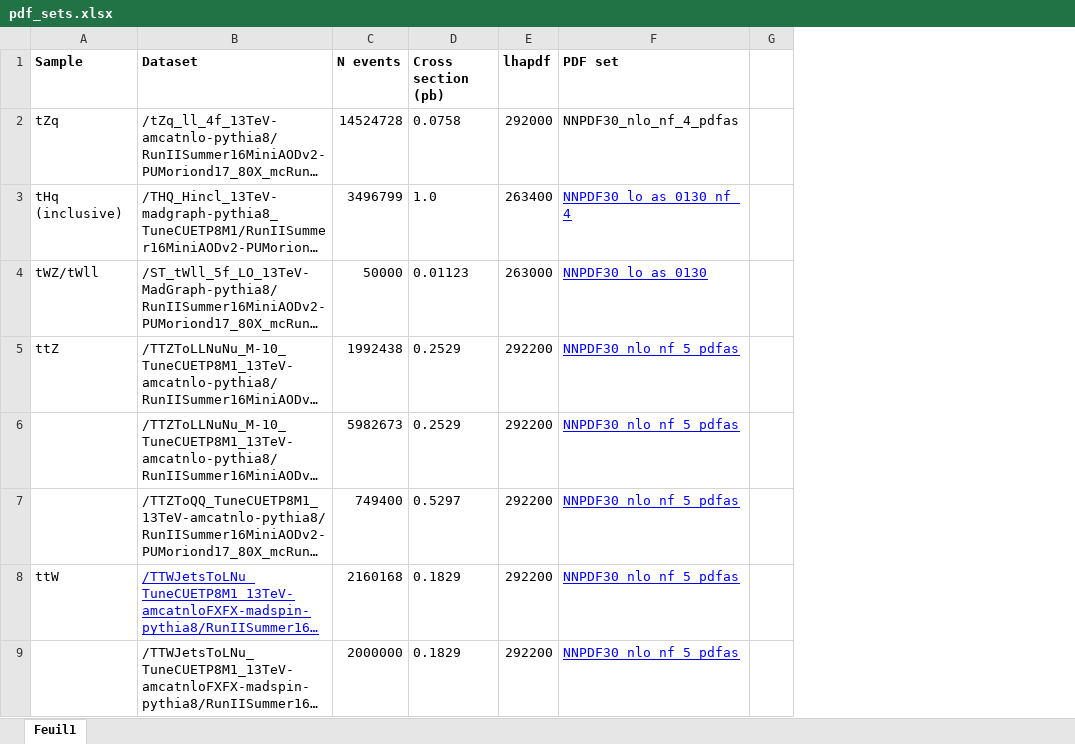
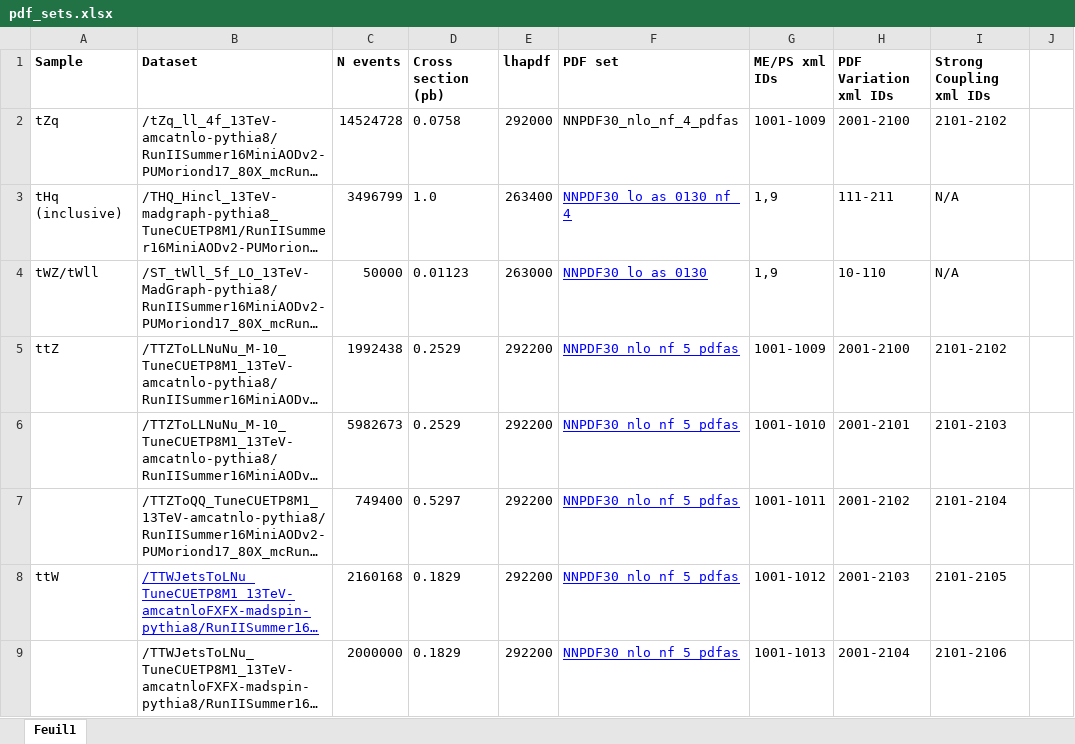
Before and after one commit to davidcarbonis/brunel-nTuples, an Excel workbook: pdf_sets.xlsx, sheet Feuil1, drawn as a sheet; only a part is shown; long unchanged cells end in …; values as stored, in another font and other column widths than the file's, no borders; charts and pictures not drawn; the diff names each change by its address in the sheet, - before the commit and + after, or states it on an @@ line.

Commit message:
Updated info

```diff
--- a/pdf_sets.xlsx (sheet Feuil1)
+++ b/pdf_sets.xlsx (sheet Feuil1)
+column G (ME/PS xml IDs), rows 2-9: 1001-1009 | 1,9 | 1,9 | 1001-1009 | 1001-1010 | 1001-1011 | 1001-1012 | 1001-1013
+column H (PDF Variation xml IDs), rows 2-9: 2001-2100 | 111-211 | 10-110 | 2001-2100 | 2001-2101 | 2001-2102 | 2001-2103 | 2001-2104
+column I (Strong Coupling xml IDs), rows 2-9: 2101-2102 | N/A | N/A | 2101-2102 | 2101-2103 | 2101-2104 | 2101-2105 | 2101-2106
```
